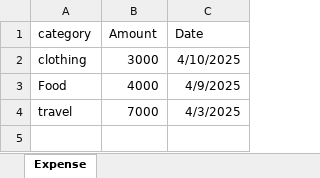
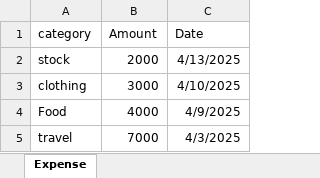
Before and after one commit to erandesamadhan2003/WalletPulse, an Excel workbook: backend/expense_details.xlsx, sheet Expense, drawn as a sheet; values as stored, in another font and other column widths than the file's, no borders; the diff names each change by its address in the sheet, - before the commit and + after, or states it on an @@ line.

```diff
--- a/backend/expense_details.xlsx (sheet Expense)
+++ b/backend/expense_details.xlsx (sheet Expense)
+row 2: stock | 2000 | 4/13/2025
```
Also changed, not shown: 3 other files.
